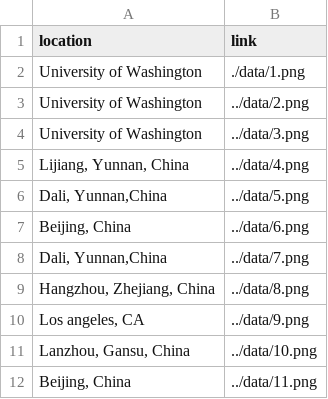
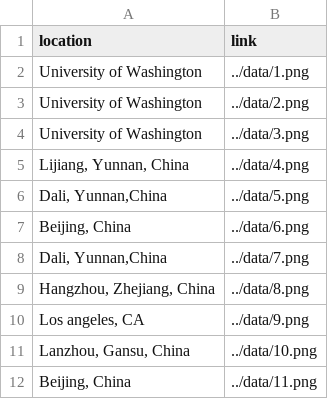
Before and after one commit to CharleneChen1997/ps7, a CSV file: data/portfolio.csv, drawn as a sheet.

Commit message:
Updates

```diff
--- a/data/portfolio.csv
+++ b/data/portfolio.csv
@@ -1,3 +1,3 @@
 location,link
-University of Washington,./data/1.png
+University of Washington,../data/1.png
 University of Washington,../data/2.png
```
